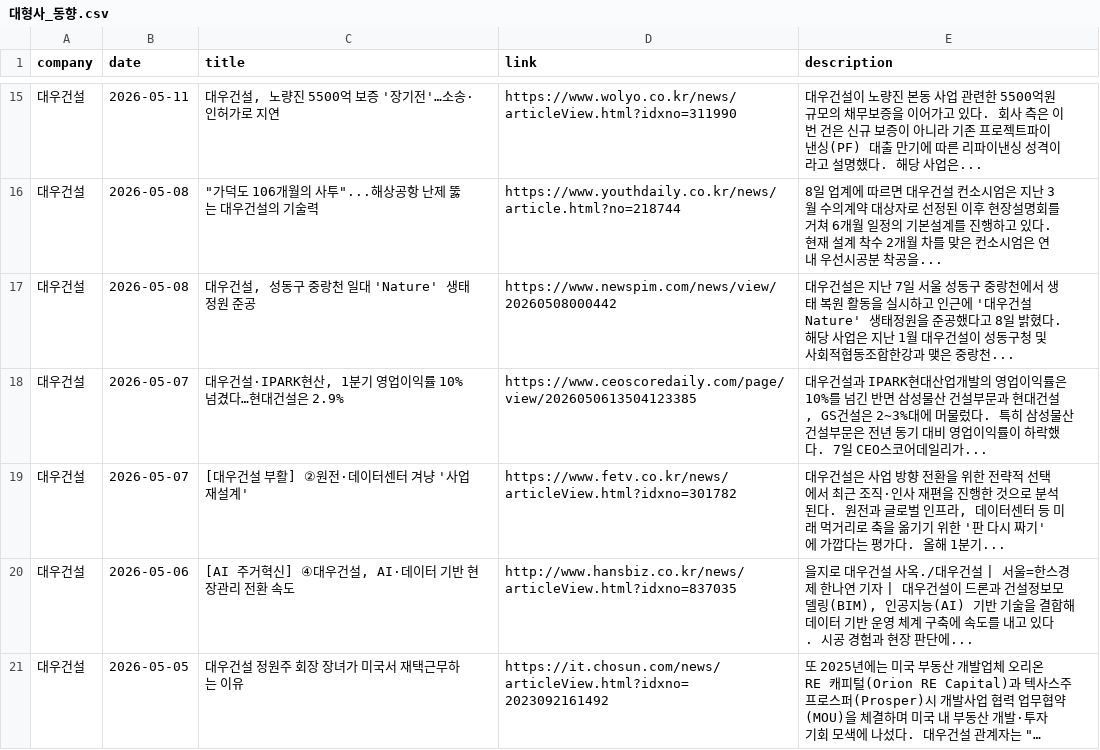
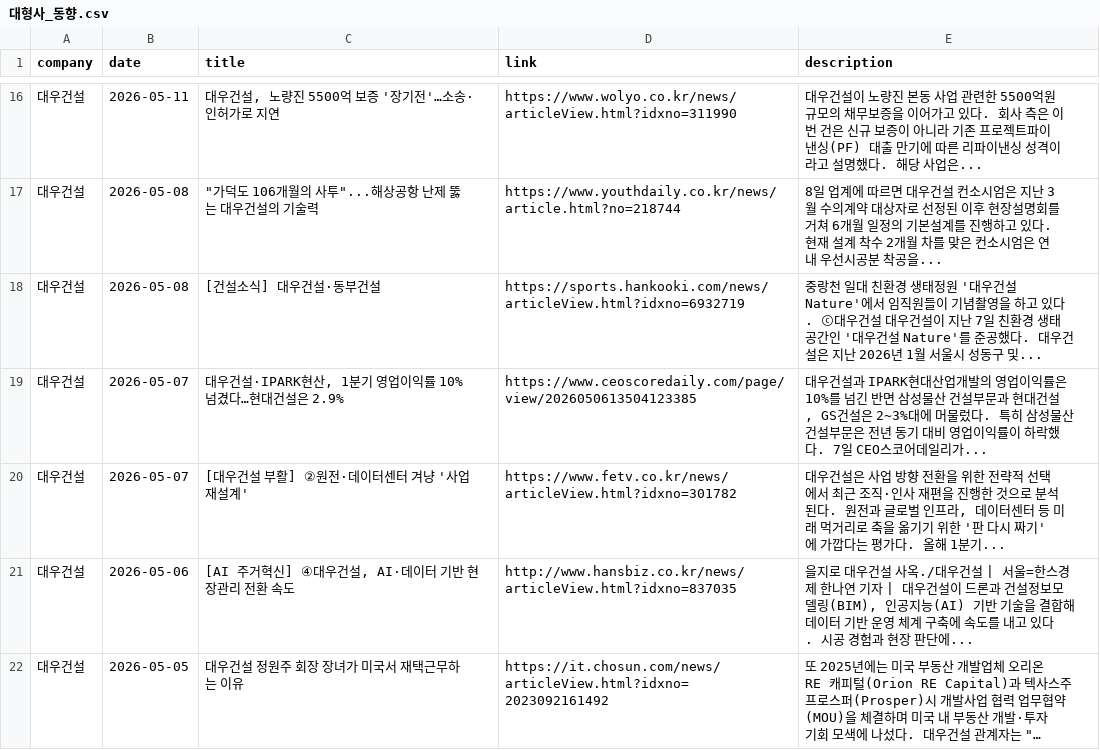
Before and after one commit to hdec-daily-news/hdec-competitors, a CSV file: 대형사_동향.csv, drawn as a sheet; only a part is shown, gaps mark what is left out; long unchanged cells end in …; the diff covers the shown part only.

```diff
--- a/대형사_동향.csv
+++ b/대형사_동향.csv
@@ -16,3 +17,3 @@
 대우건설,2026-05-08,"""가덕도 106개월의 사투""...해상공항 난제 뚫는 대우건설의 기술력",https://www.youthdaily.co.kr/news/article.html?no=218744,8일 업계에 따르면 대우건설 컨소시엄은 지난 3월 수의계약 대상자로 선정된 이후 현장설명회를 거쳐 6개월 일정의 기본설계를 진행하고 있다. 현재 설계 착수 2개월 차를 맞은 컨소시엄은 연내 우선시공분 착공을...
-대우건설,2026-05-08,"대우건설, 성동구 중랑천 일대 'Nature' 생태정원 준공",https://www.newspim.com/news/view/20260508000442,대우건설은 지난 7일 서울 성동구 중랑천에서 생태 복원 활동을 실시하고 인근에 '대우건설 Nature' 생태정원을 준공했다고 8일 밝혔다. 해당 사업은 지난 1월 대우건설이 성동구청 및 사회적협동조합한강과 맺은 중랑천...
+대우건설,2026-05-08,[건설소식] 대우건설·동부건설,https://sports.hankooki.com/news/articleView.html?idxno=6932719,중랑천 일대 친환경 생태정원 '대우건설 Nature'에서 임직원들이 기념촬영을 하고 있다.  ⓒ대우건설  대우건설이 지난 7일 친환경 생태공간인 '대우건설 Nature'를 준공했다. 대우건설은 지난 2026년 1월 서울시 성동구 및...
 대우건설,2026-05-07,"대우건설·IPARK현산, 1분기 영업이익률 10% 넘겼다…현대건설은 2.9%",https://www.ceoscoredaily.com/page/view/2026050613504123385,"대우건설과 IPARK현대산업개발의 영업이익률은 10%를 넘긴 반면 삼성물산 건설부문과 현대건설, GS건설은 2~3%대에 머물렀다. 특히 삼성물산 건설부문은 전년 동기 대비 영업이익률이 하락했다. 7일 CEO스코어데일리가... "
```
Also changed, not shown: 3 added rows and 1 removed row elsewhere in this file, 1 other file.
